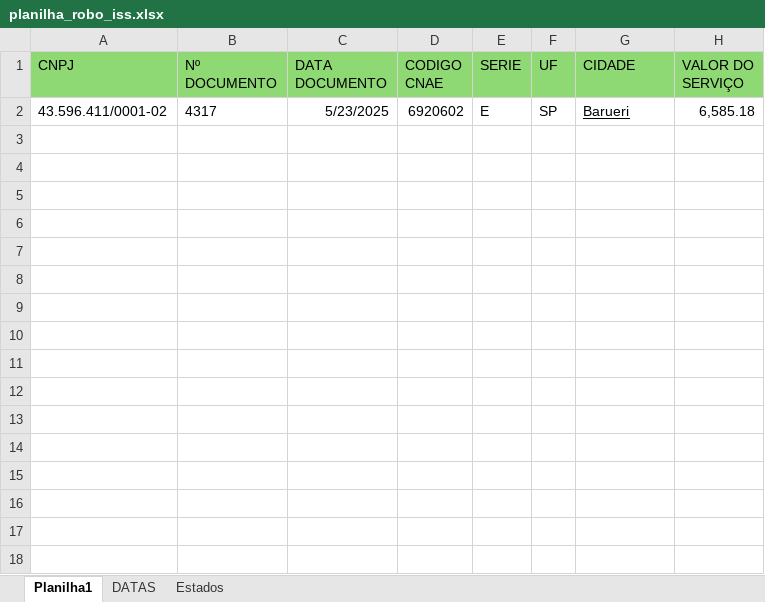
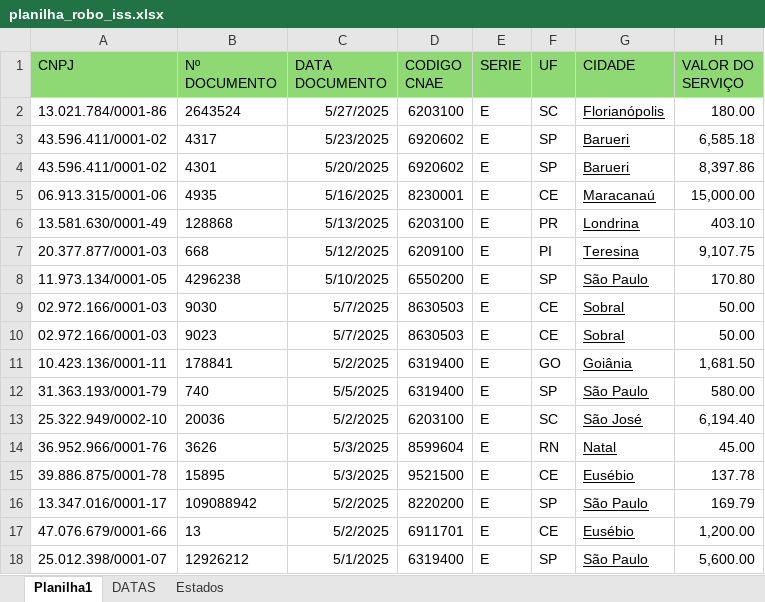
Before and after one commit to gabrielcsilvaa/RoboIssFortaleza, an Excel workbook: planilha_robo_iss.xlsx, sheet Planilha1, drawn as a sheet; values as stored, in another font and other column widths than the file's, no borders; the diff names each change by its address in the sheet, - before the commit and + after, or states it on an @@ line.

Commit message:
problema de escrituraçao corrigido

```diff
--- a/planilha_robo_iss.xlsx (sheet Planilha1)
+++ b/planilha_robo_iss.xlsx (sheet Planilha1)
+row 2: 13.021.784/0001-86 | 2643524 | 5/27/2025 | 6203100 | E | SC | Florianópolis | 180.00
+row 4: 43.596.411/0001-02 | 4301 | 5/20/2025 | 6920602 | E | SP | Barueri | 8,397.86
+row 5: 06.913.315/0001-06 | 4935 | 5/16/2025 | 8230001 | E | CE | Maracanaú | 15,000.00
+row 6: 13.581.630/0001-49 | 128868 | 5/13/2025 | 6203100 | E | PR | Londrina | 403.10
+row 7: 20.377.877/0001-03 | 668 | 5/12/2025 | 6209100 | E | PI | Teresina | 9,107.75
+row 8: 11.973.134/0001-05 | 4296238 | 5/10/2025 | 6550200 | E | SP | São Paulo | 170.80
+row 9: 02.972.166/0001-03 | 9030 | 5/7/2025 | 8630503 | E | CE | Sobral | 50.00
+row 10: 02.972.166/0001-03 | 9023 | 5/7/2025 | 8630503 | E | CE | Sobral | 50.00
+row 11: 10.423.136/0001-11 | 178841 | 5/2/2025 | 6319400 | E | GO | Goiânia | 1,681.50
+row 12: 31.363.193/0001-79 | 740 | 5/5/2025 | 6319400 | E | SP | São Paulo | 580.00
+row 13: 25.322.949/0002-10 | 20036 | 5/2/2025 | 6203100 | E | SC | São José | 6,194.40
+row 14: 36.952.966/0001-76 | 3626 | 5/3/2025 | 8599604 | E | RN | Natal | 45.00
+row 15: 39.886.875/0001-78 | 15895 | 5/3/2025 | 9521500 | E | CE | Eusébio | 137.78
+row 16: 13.347.016/0001-17 | 109088942 | 5/2/2025 | 8220200 | E | SP | São Paulo | 169.79
+row 17: 47.076.679/0001-66 | 13 | 5/2/2025 | 6911701 | E | CE | Eusébio | 1,200.00
+row 18: 25.012.398/0001-07 | 12926212 | 5/1/2025 | 6319400 | E | SP | São Paulo | 5,600.00
```
Also changed, not shown: sheet DATAS.
